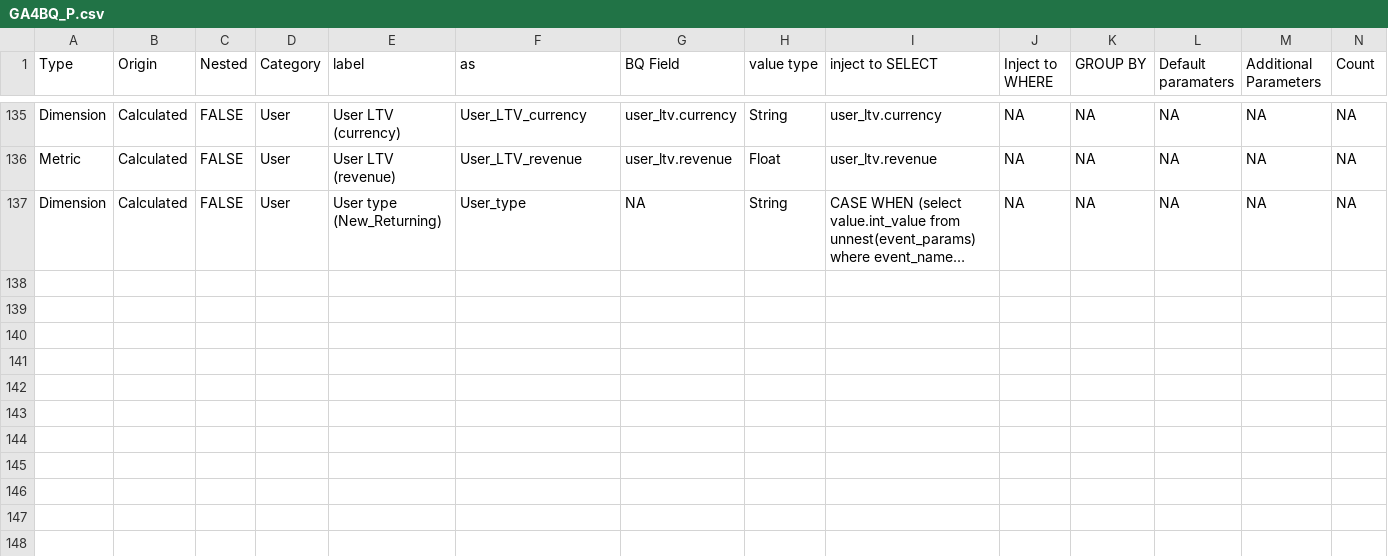
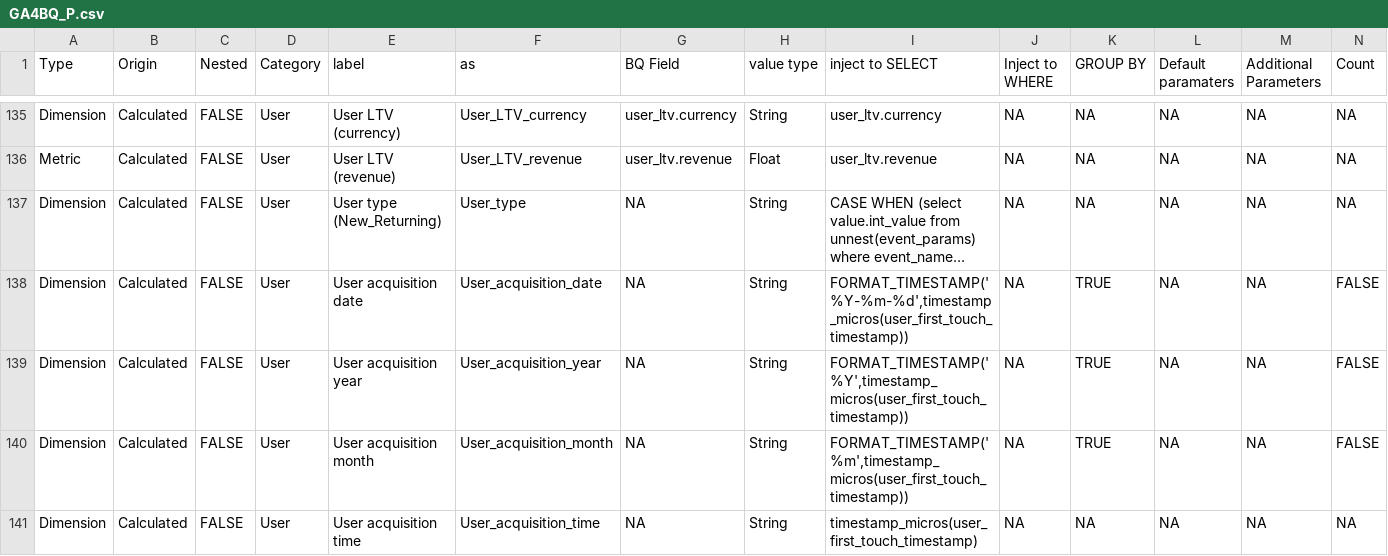
Before and after one commit to Trafikant/GA4BQ_P, a CSV file: GA4BQ_P.csv, drawn as a sheet; only a part is shown, gaps mark what is left out; long unchanged cells end in …; rows hold the shown columns only; the diff covers the shown part only; the diff names each change by its address in the sheet, - before the commit and + after, or states it on an @@ line.

Commit message:
Update GA4BQ_P.csv

```diff
--- a/GA4BQ_P.csv
+++ b/GA4BQ_P.csv
+row 138: Dimension | Calculated | FALSE | User | User acquisition date | User_acquisition_date | NA | String | FORMAT_TIMESTAMP('%Y-%m-%d',timestamp_micros(user_first_touch_timestamp)) | NA | TRUE | NA | NA | FALSE
+row 139: Dimension | Calculated | FALSE | User | User acquisition year | User_acquisition_year | NA | String | FORMAT_TIMESTAMP('%Y',timestamp_micros(user_first_touch_timestamp)) | NA | TRUE | NA | NA | FALSE
+row 140: Dimension | Calculated | FALSE | User | User acquisition month | User_acquisition_month | NA | String | FORMAT_TIMESTAMP('%m',timestamp_micros(user_first_touch_timestamp)) | NA | TRUE | NA | NA | FALSE
+row 141: Dimension | Calculated | FALSE | User | User acquisition time | User_acquisition_time | NA | String | timestamp_micros(user_first_touch_timestamp) | NA | NA | NA | NA | NA
```
Also changed, not shown: 4 added rows and 1 edited cell elsewhere in this file.
